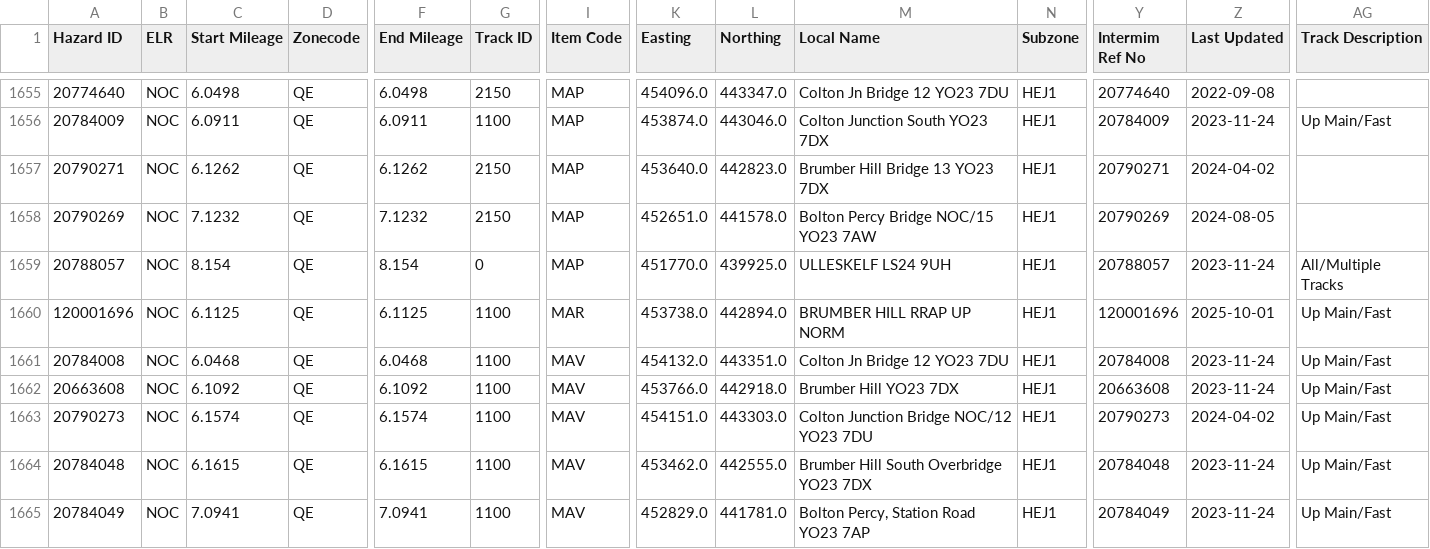
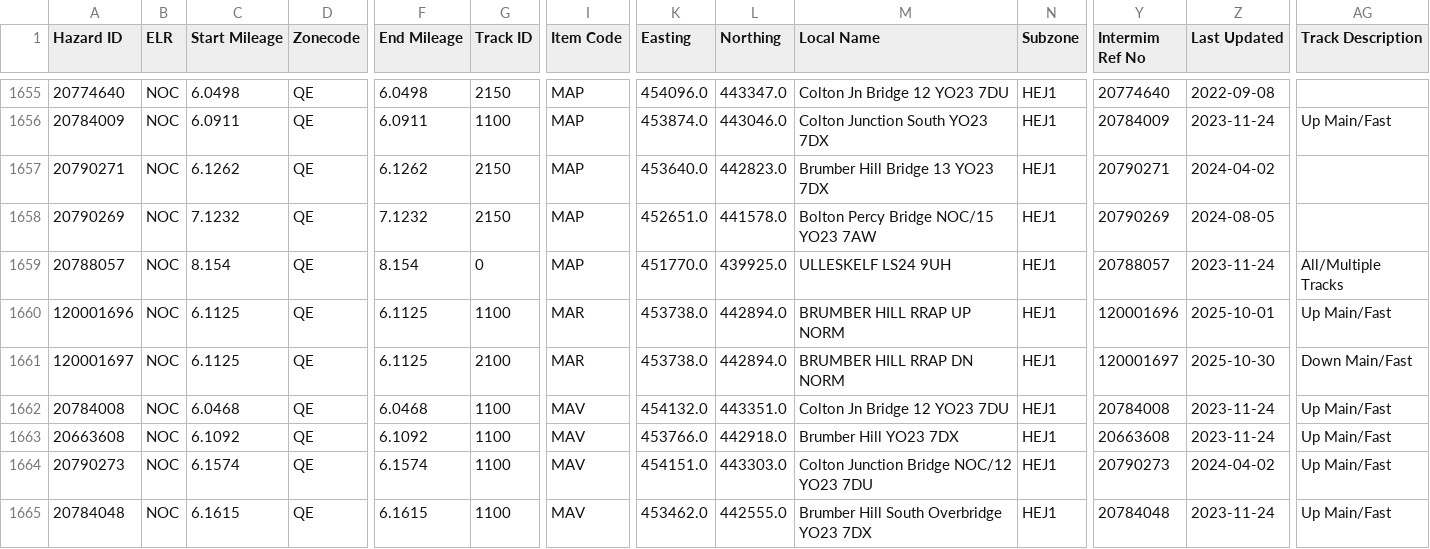
Before and after one commit to infrastructureclub/nr-national-hazard-directory, a CSV file: data/QE/coreData.csv, drawn as a sheet; only a part is shown, gaps mark what is left out; the shorter side is filled out with more unchanged rows; rows hold the shown columns only; the diff names each change by its address in the sheet, - before the commit and + after, or states it on an @@ line.

Commit message:
Automatic NRNHD data update

```diff
--- a/data/QE/coreData.csv
+++ b/data/QE/coreData.csv
+row 1661: 120001697 | NOC | 6.1125 | QE | 6.1125 | 2100 | MAR | 453738.0 | 442894.0 | BRUMBER HILL RRAP DN NORM | HEJ1 | 120001697 | 2025-10-30 | Down Main/Fast
```
Also changed, not shown: data/QD/coreData.csv.
